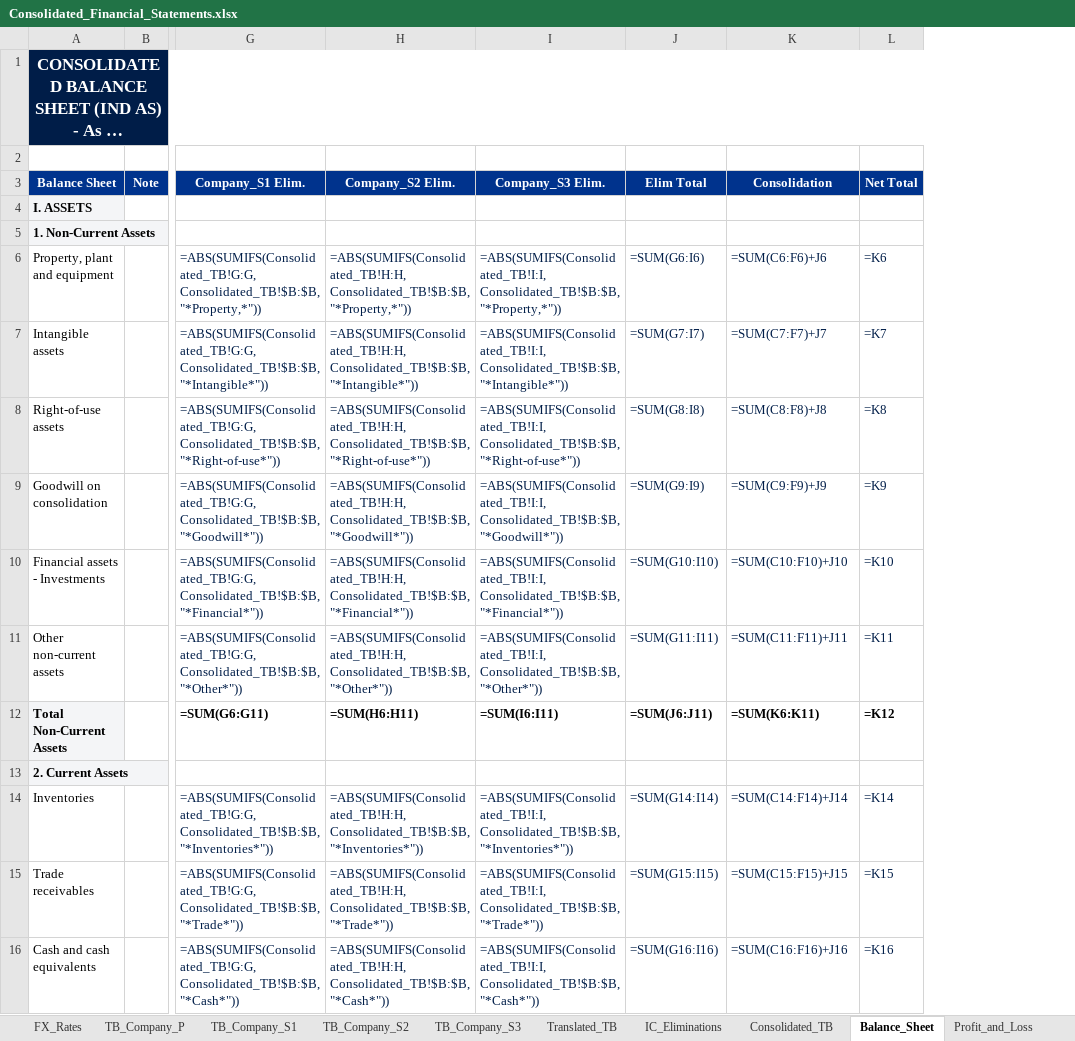
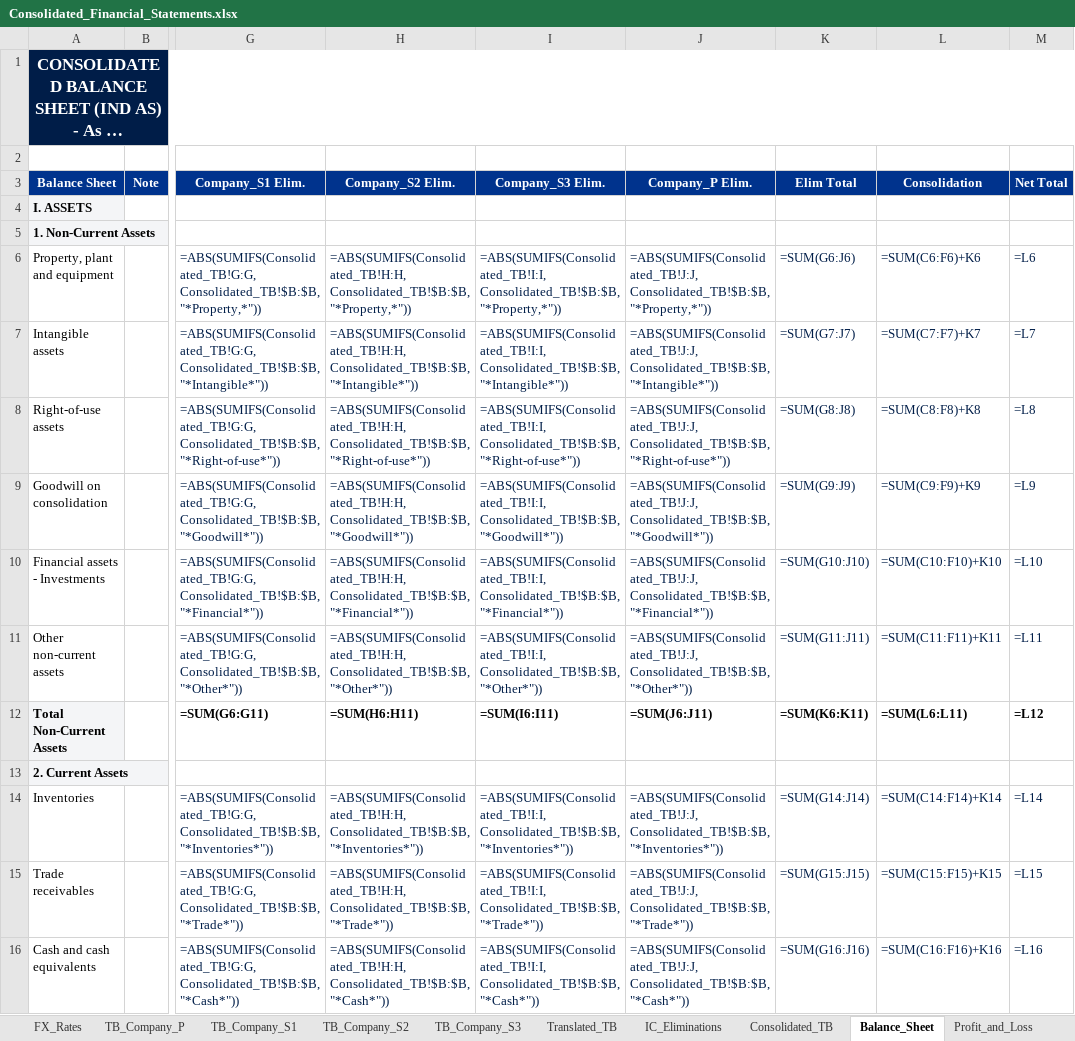
Before and after one commit to ayushyuvraj/FS-Conso, an Excel workbook: outputs/Consolidated_Financial_Statements.xlsx, sheet Balance_Sheet, drawn as a sheet; only a part is shown, gaps mark what is left out; long unchanged cells end in …; values as stored, in another font and other column widths than the file's, no borders; formulas without a stored value are shown as written; addresses are those after the commit; the diff covers the shown part only; the diff names each change by its address in the sheet, - before the commit and + after, or states it on an @@ line.

```diff
--- a/outputs/Consolidated_Financial_Statements.xlsx (sheet Balance_Sheet)
+++ b/outputs/Consolidated_Financial_Statements.xlsx (sheet Balance_Sheet)
+column J (Company_P Elim.), rows 6-16: =ABS(SUMIFS(Consolidated_TB!J:J, Consolidated_TB!$B:$B, "*Property,*")) | =ABS(SUMIFS(Consolidated_TB!J:J, Consolidated_TB!$B:$B, "*Intangible*")) | =ABS(SUMIFS(Consolidated_TB!J:J, Consolidated_TB!$B:$B, "*Right-of-use*")) | =ABS(SUMIFS(Consolidated_TB!J:J, Consolidated_TB!$B:$B, "*Goodwill*")) | =ABS(SUMIFS(Consolidated_TB!J:J, Consolidated_TB!$B:$B, "*Financial*")) | =ABS(SUMIFS(Consolidated_TB!J:J, Consolidated_TB!$B:$B, "*Other*")) | =SUM(J6:J11) |  | =ABS(SUMIFS(Consolidated_TB!J:J, Consolidated_TB!$B:$B, "*Inventories*")) | =ABS(SUMIFS(Consolidated_TB!J:J, Consolidated_TB!$B:$B, "*Trade*")) | =ABS(SUMIFS(Consolidated_TB!J:J, Consolidated_TB!$B:$B, "*Cash*"))
-K6 (Elim Total): =SUM(G6:I6)
+K6 (Elim Total): =SUM(G6:J6)
-L6 (Consolidation): =SUM(C6:F6)+J6
+L6 (Consolidation): =SUM(C6:F6)+K6
-M6 (Net Total): =K6
+M6 (Net Total): =L6
-K7 (Elim Total): =SUM(G7:I7)
+K7 (Elim Total): =SUM(G7:J7)
-L7 (Consolidation): =SUM(C7:F7)+J7
+L7 (Consolidation): =SUM(C7:F7)+K7
-M7 (Net Total): =K7
+M7 (Net Total): =L7
-K8 (Elim Total): =SUM(G8:I8)
+K8 (Elim Total): =SUM(G8:J8)
-L8 (Consolidation): =SUM(C8:F8)+J8
+L8 (Consolidation): =SUM(C8:F8)+K8
-M8 (Net Total): =K8
+M8 (Net Total): =L8
-K9 (Elim Total): =SUM(G9:I9)
+K9 (Elim Total): =SUM(G9:J9)
-L9 (Consolidation): =SUM(C9:F9)+J9
+L9 (Consolidation): =SUM(C9:F9)+K9
-M9 (Net Total): =K9
+M9 (Net Total): =L9
-K10 (Elim Total): =SUM(G10:I10)
+K10 (Elim Total): =SUM(G10:J10)
-L10 (Consolidation): =SUM(C10:F10)+J10
+L10 (Consolidation): =SUM(C10:F10)+K10
-M10 (Net Total): =K10
+M10 (Net Total): =L10
-K11 (Elim Total): =SUM(G11:I11)
+K11 (Elim Total): =SUM(G11:J11)
-L11 (Consolidation): =SUM(C11:F11)+J11
+L11 (Consolidation): =SUM(C11:F11)+K11
-M11 (Net Total): =K11
+M11 (Net Total): =L11
-K12 (Elim Total): =SUM(J6:J11)
+K12 (Elim Total): =SUM(K6:K11)
-L12 (Consolidation): =SUM(K6:K11)
+L12 (Consolidation): =SUM(L6:L11)
-M12 (Net Total): =K12
+M12 (Net Total): =L12
-K14 (Elim Total): =SUM(G14:I14)
+K14 (Elim Total): =SUM(G14:J14)
-L14 (Consolidation): =SUM(C14:F14)+J14
+L14 (Consolidation): =SUM(C14:F14)+K14
-M14 (Net Total): =K14
+M14 (Net Total): =L14
-K15 (Elim Total): =SUM(G15:I15)
+K15 (Elim Total): =SUM(G15:J15)
-L15 (Consolidation): =SUM(C15:F15)+J15
+L15 (Consolidation): =SUM(C15:F15)+K15
-M15 (Net Total): =K15
+M15 (Net Total): =L15
-K16 (Elim Total): =SUM(G16:I16)
+K16 (Elim Total): =SUM(G16:J16)
-L16 (Consolidation): =SUM(C16:F16)+J16
+L16 (Consolidation): =SUM(C16:F16)+K16
-M16 (Net Total): =K16
+M16 (Net Total): =L16
```
Also changed, not shown: 57 edited cells elsewhere in this sheet, sheet Consolidated_TB, sheet Profit_and_Loss, sheet Audit_and_Traceability, inputs/sample_data/TB_Company_P.xlsx, inputs/sample_data/TB_Company_S1.xlsx, 2 other files.
